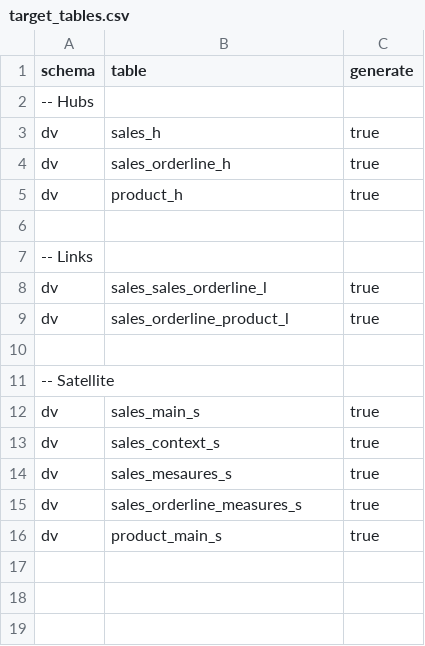
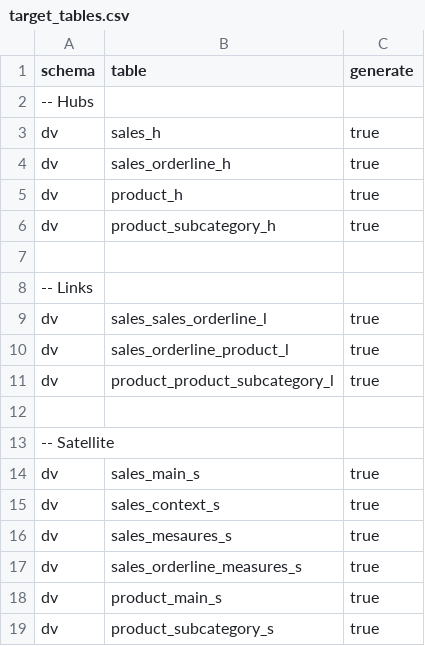
Before and after one commit to TopOfMinds/EcommerceAnalysisDataVault, a CSV file: metadata/target_tables.csv, drawn as a sheet.

```diff
--- a/metadata/target_tables.csv
+++ b/metadata/target_tables.csv
@@ -5,2 +5,3 @@ dv,sales_orderline_h,true
 dv,product_h,true
+dv,product_subcategory_h,true
 
@@ -9,2 +10,3 @@ dv,sales_sales_orderline_l,true
 dv,sales_orderline_product_l,true
+dv,product_product_subcategory_l,true
 
@@ -16 +18,2 @@ dv,sales_orderline_measures_s,true
 dv,product_main_s,true
+dv,product_subcategory_s,true
```
Also changed, not shown: metadata/mapping/column/product.csv, metadata/mapping/table/table_mappings.csv, 8 other files.
